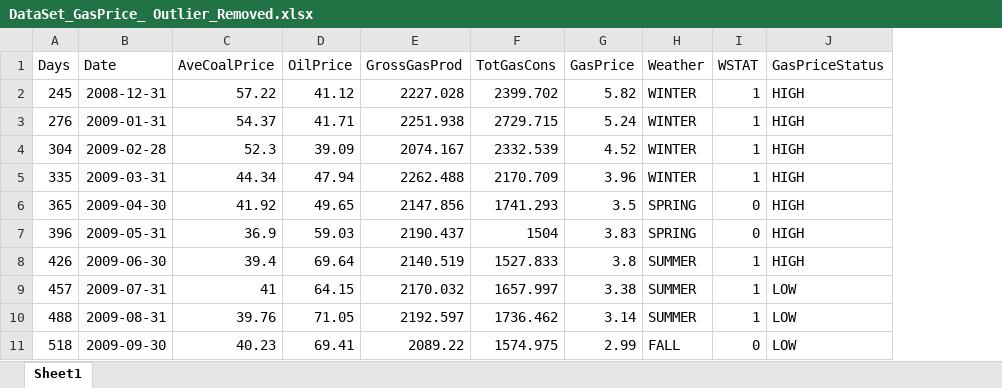
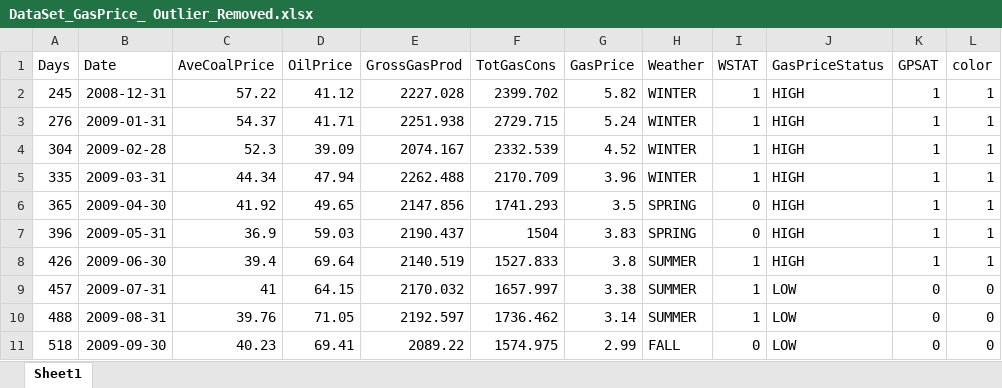
Before and after one commit to druchefavour/Data-Science---Project, an Excel workbook: Data/DataSet_GasPrice_ Outlier_Removed.xlsx, sheet Sheet1, drawn as a sheet; only a part is shown; values as stored, in another font and other column widths than the file's, no borders; the diff names each change by its address in the sheet, - before the commit and + after, or states it on an @@ line.

```diff
--- a/Data/DataSet_GasPrice_ Outlier_Removed.xlsx (sheet Sheet1)
+++ b/Data/DataSet_GasPrice_ Outlier_Removed.xlsx (sheet Sheet1)
+column K (GPSAT), rows 2-11: 1 | 1 | 1 | 1 | 1 | 1 | 1 | 0 | 0 | 0
+column L (color), rows 2-11: 1 | 1 | 1 | 1 | 1 | 1 | 1 | 0 | 0 | 0
```
Also changed, not shown: 5 other files.
